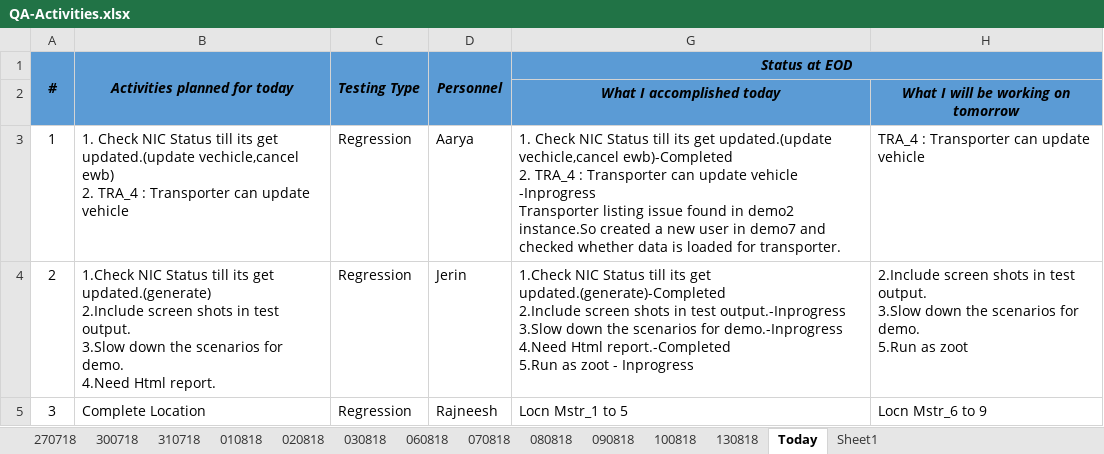
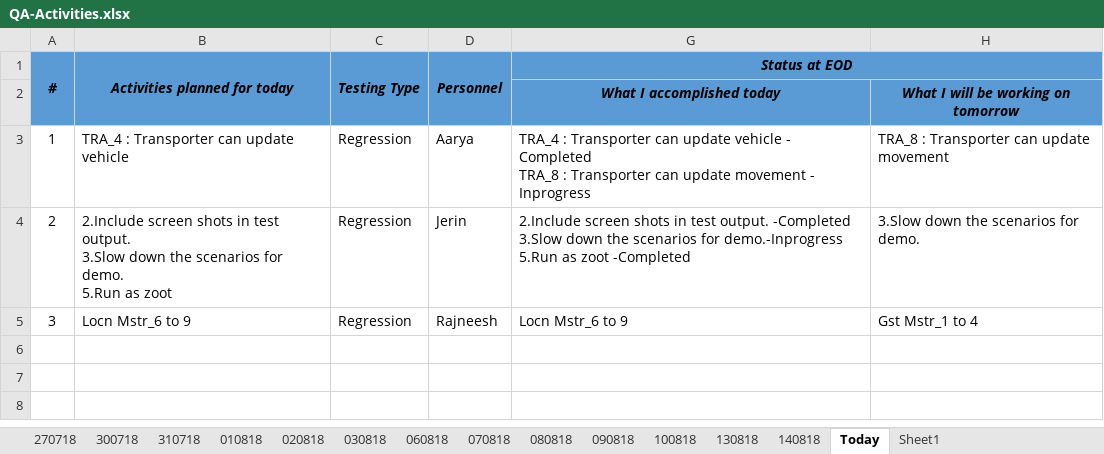
Before and after one commit to mohanritesh/Performance_Result, an Excel workbook: QA-Activities.xlsx, sheet Today, drawn as a sheet; values as stored, in another font and other column widths than the file's, no borders; ↵ is a line break in a cell; the diff names each change by its address in the sheet, - before the commit and + after, or states it on an @@ line.

Commit message:
Testing status as on 16.08.2018

```diff
--- a/QA-Activities.xlsx (sheet Today)
+++ b/QA-Activities.xlsx (sheet Today)
+sheet tab: 140818
-B3: 1. Check NIC Status till its get updated.(update vechicle,cancel ewb) ↵ 2. TRA_4 :…
+B3: TRA_4 :…
-G3: 1. Check NIC Status till its get updated.(update vechicle,cancel ewb)-Completed ↵ 2. TRA_4 : Transporter can update vehicle -Inprogress ↵ Transporter listing issue found in demo2 instance.So created a new user in demo7 and checked whether data is loaded for transporter.
+G3: TRA_4 : Transporter can update vehicle - Completed ↵ TRA_8 : Transporter can update movement - Inprogress
-H3: TRA_4 : Transporter can update vehicle
+H3: TRA_8 : Transporter can update movement
-B4: 1.Check NIC Status till its get updated.(generate) ↵ 2.Include screen shots in test output. ↵ 3.Slow down the scenarios for demo. ↵ 4.Need Html report.
+B4: 2.Include screen shots in test output. ↵ 3.Slow down the scenarios for demo. ↵ 5.Run as zoot
-G4: 1.Check NIC Status till its get updated.(generate)-Completed ↵ 2.Include screen shots in test output.-Inprogress ↵ 3.Slow down the scenarios for demo.-Inprogress ↵ 4.Need Html report.-Completed ↵ 5.Run as zoot - Inprogress
+G4: 2.Include screen shots in test output. -Completed ↵ 3.Slow down the scenarios for demo.-Inprogress ↵ 5.Run as zoot -Completed
-H4: 2.Include screen shots in test output. ↵ 3.Slow down the scenarios for demo. ↵ 5.Run as zoot
+H4: 3.Slow down the scenarios for demo.
-B5: Complete Location
+B5: Locn Mstr_6 to 9
-G5: Locn Mstr_1 to 5
+G5: Locn Mstr_6 to 9
-H5: Locn Mstr_6 to 9
+H5: Gst Mstr_1 to 4
```
